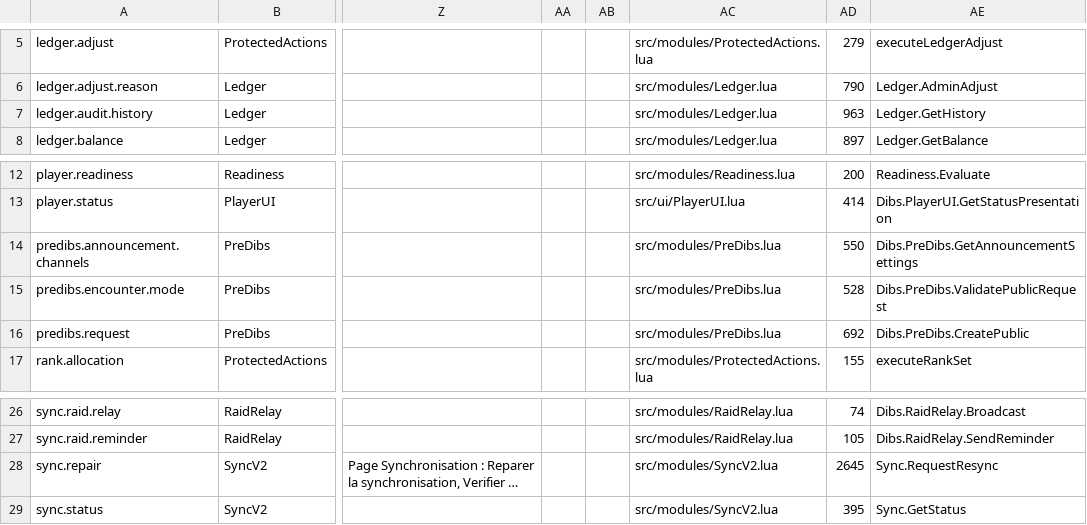
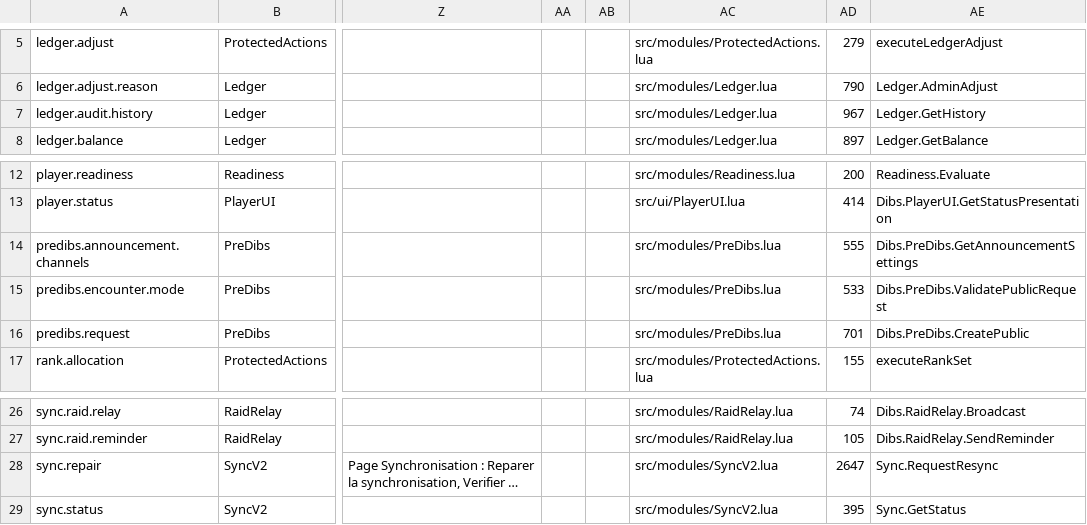
Before and after one commit to TrueBrujah/RCLootCouncil_dibs, a CSV file: docs/generated/documentation.csv, drawn as a sheet; only a part is shown, gaps mark what is left out; long unchanged cells end in …; the diff names each change by its address in the sheet, - before the commit and + after, or states it on an @@ line.

```diff
--- a/docs/generated/documentation.csv
+++ b/docs/generated/documentation.csv
-AD7: 963
+AD7: 967
-AD14: 550
+AD14: 555
-AD15: 528
+AD15: 533
-AD16: 692
+AD16: 701
-AD28: 2645
+AD28: 2647
```
Also changed, not shown: 22 other files.
